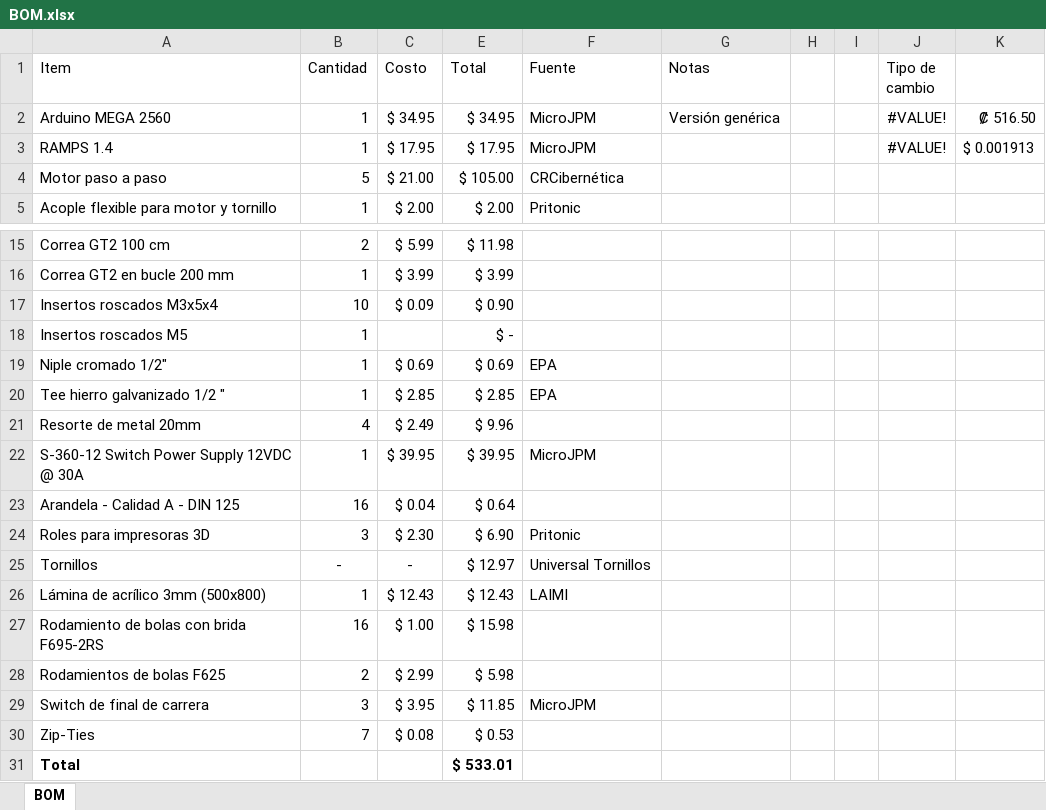
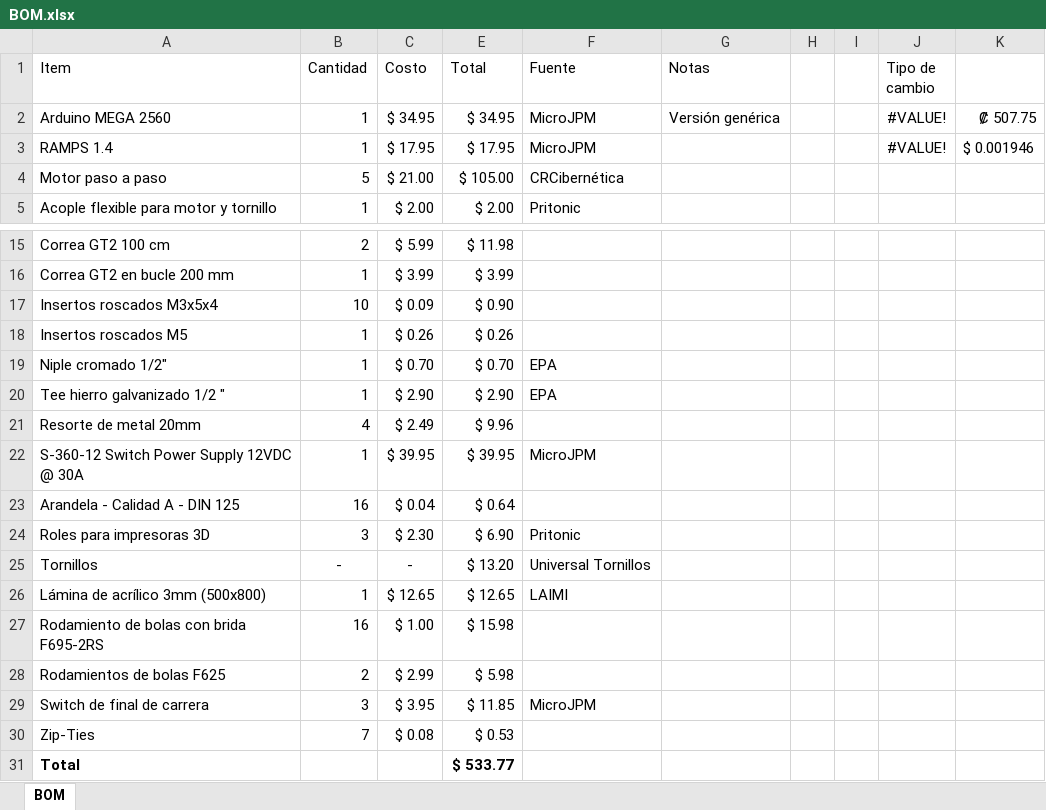
Before and after one commit to carochacs/CYAN, an Excel workbook: BOM.xlsx, sheet BOM, drawn as a sheet; only a part is shown, gaps mark what is left out; values as stored, in another font and other column widths than the file's, no borders; the diff names each change by its address in the sheet, - before the commit and + after, or states it on an @@ line.

```diff
--- a/BOM.xlsx (sheet BOM)
+++ b/BOM.xlsx (sheet BOM)
-K2: ₡ 516.50
+K2: ₡ 507.75
-K3: $ 0.001913
+K3: $ 0.001946
-C18 (Costo): (empty)
+C18 (Costo): $ 0.26
-E18 (Total): $ -
+E18 (Total): $ 0.26
-C19 (Costo): $ 0.69
+C19 (Costo): $ 0.70
-E19 (Total): $ 0.69
+E19 (Total): $ 0.70
-C20 (Costo): $ 2.85
+C20 (Costo): $ 2.90
-E20 (Total): $ 2.85
+E20 (Total): $ 2.90
-E25 (Total): $ 12.97
+E25 (Total): $ 13.20
-C26 (Costo): $ 12.43
+C26 (Costo): $ 12.65
-E26 (Total): $ 12.43
+E26 (Total): $ 12.65
-E31 (Total): $ 533.01
+E31 (Total): $ 533.77
```
Also changed, not shown: 2 other files.
